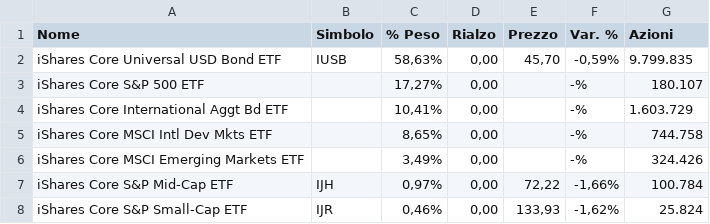
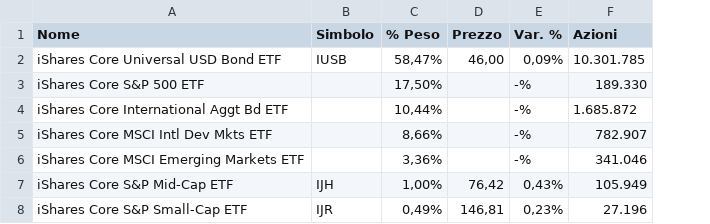
Before and after one commit to Giorgiogoldoni/MONITOR, a CSV file: data/manual/AOK.csv, drawn as a sheet; removed rows and columns are numbered as before the commit, all else as after; the diff names each change by its address in the sheet, - before the commit and + after, or states it on an @@ line.

Commit message:
data: upload AOK.csv 2026-07-07

```diff
--- a/data/manual/AOK.csv
+++ b/data/manual/AOK.csv
-column D (Rialzo), rows 2-8: all 0,00
-C2 (% Peso): 58,63%
+C2 (% Peso): 58,47%
-D2 (Prezzo): 45,70
+D2 (Prezzo): 46,00
-E2 (Var. %): -0,59%
+E2 (Var. %): 0,09%
-F2 (Azioni): 9.799.835
+F2 (Azioni): 10.301.785
-C3 (% Peso): 17,27%
+C3 (% Peso): 17,50%
-F3 (Azioni): 180.107
+F3 (Azioni): 189.330
-C4 (% Peso): 10,41%
+C4 (% Peso): 10,44%
-F4 (Azioni): 1.603.729
+F4 (Azioni): 1.685.872
-C5 (% Peso): 8,65%
+C5 (% Peso): 8,66%
-F5 (Azioni): 744.758
+F5 (Azioni): 782.907
-C6 (% Peso): 3,49%
+C6 (% Peso): 3,36%
-F6 (Azioni): 324.426
+F6 (Azioni): 341.046
-C7 (% Peso): 0,97%
+C7 (% Peso): 1,00%
-D7 (Prezzo): 72,22
+D7 (Prezzo): 76,42
-E7 (Var. %): -1,66%
+E7 (Var. %): 0,43%
-F7 (Azioni): 100.784
+F7 (Azioni): 105.949
-C8 (% Peso): 0,46%
+C8 (% Peso): 0,49%
-D8 (Prezzo): 133,93
+D8 (Prezzo): 146,81
-E8 (Var. %): -1,62%
+E8 (Var. %): 0,23%
-F8 (Azioni): 25.824
+F8 (Azioni): 27.196
```
